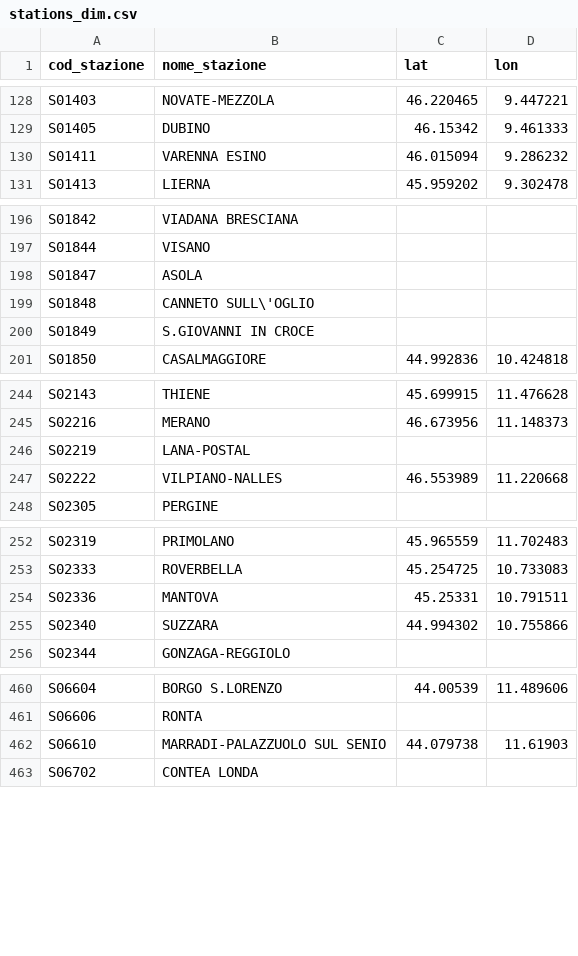
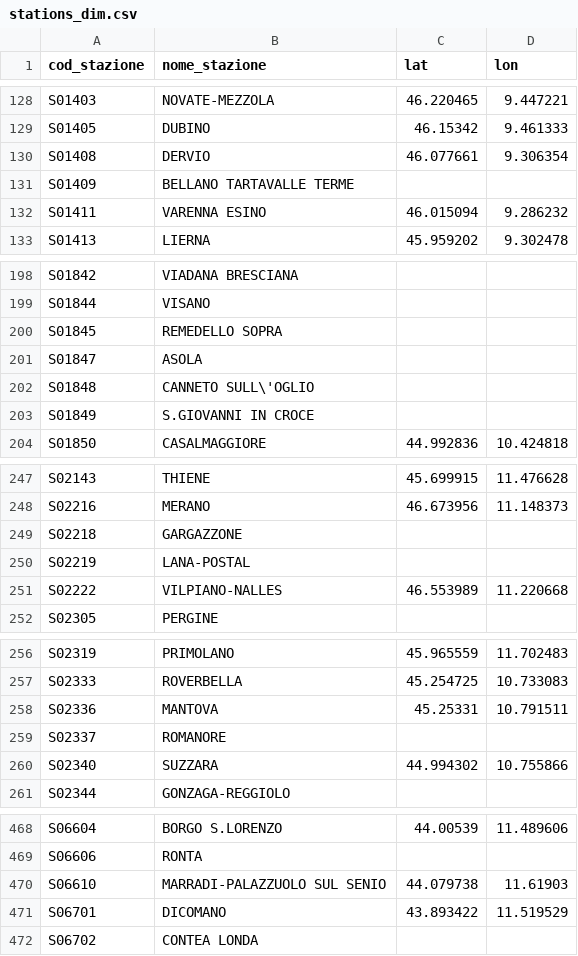
Before and after one commit to DrElegantia/trainstats-dashboard, a CSV file: data/gold/stations_dim.csv, drawn as a sheet; only a part is shown, gaps mark what is left out; the diff covers the shown part only.

```diff
--- a/data/gold/stations_dim.csv
+++ b/data/gold/stations_dim.csv
@@ -129,2 +129,4 @@ S01403,NOVATE-MEZZOLA,46.220465,9.447221
 S01405,DUBINO,46.15342,9.461333
+S01408,DERVIO,46.077661,9.306354
+S01409,BELLANO TARTAVALLE TERME,,
 S01411,VARENNA ESINO,46.015094,9.286232
@@ -197,2 +199,3 @@ S01842,VIADANA BRESCIANA,,
 S01844,VISANO,,
+S01845,REMEDELLO SOPRA,,
 S01847,ASOLA,,
@@ -245,2 +248,3 @@ S02143,THIENE,45.699915,11.476628
 S02216,MERANO,46.673956,11.148373
+S02218,GARGAZZONE,,
 S02219,LANA-POSTAL,,
@@ -254,2 +258,3 @@ S02333,ROVERBELLA,45.254725,10.733083
 S02336,MANTOVA,45.25331,10.791511
+S02337,ROMANORE,,
 S02340,SUZZARA,44.994302,10.755866
@@ -462,2 +470,3 @@ S06606,RONTA,,
 S06610,MARRADI-PALAZZUOLO SUL SENIO,44.079738,11.61903
+S06701,DICOMANO,43.893422,11.519529
 S06702,CONTEA LONDA,,
```
Also changed, not shown: 5 added rows elsewhere in this file, data/gold/hist_mese_categoria.csv, data/gold/kpi_dettaglio.csv, 11 other files.
